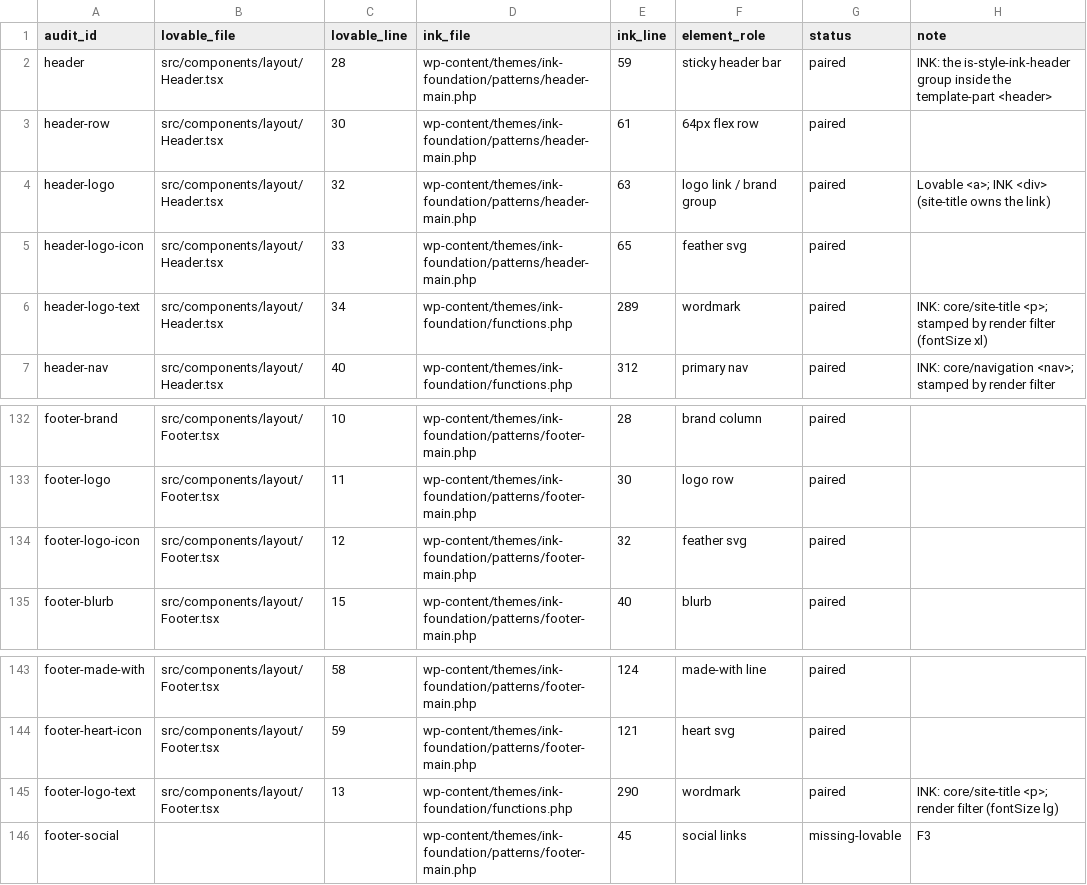
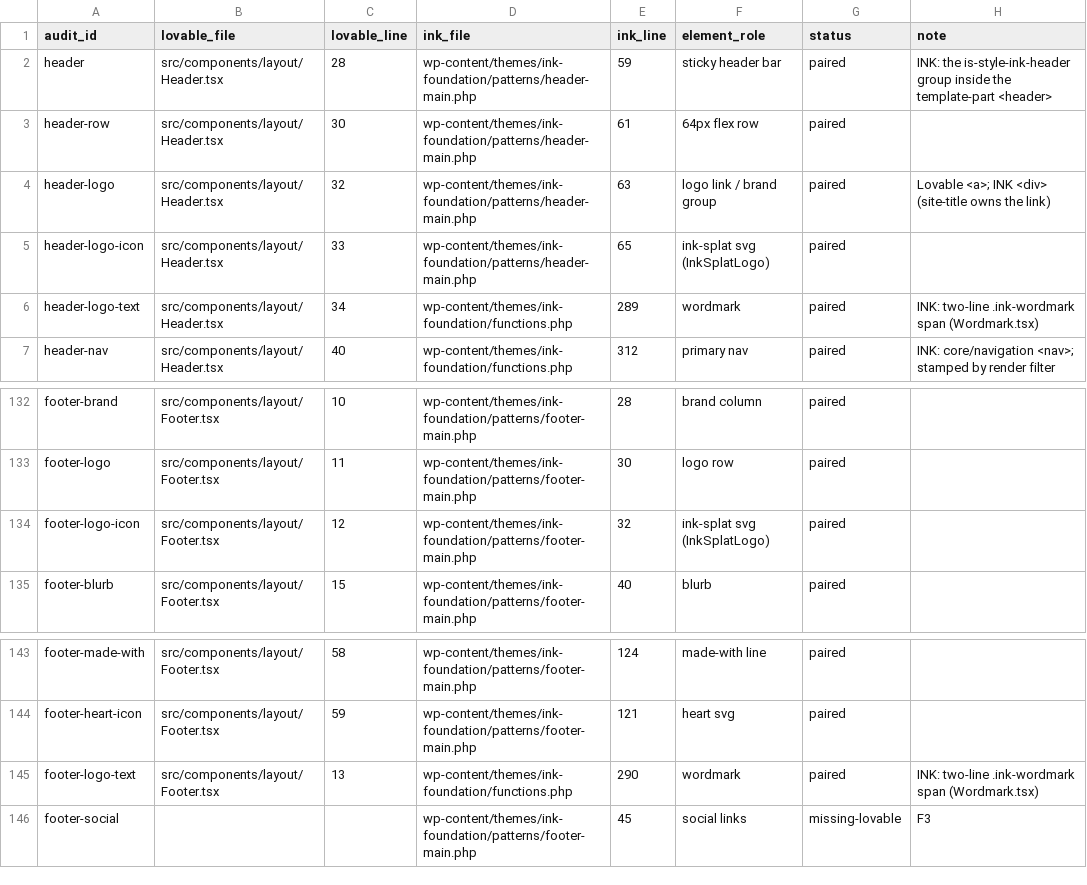
Before and after one commit to CobusKruger/ink-vibe, a CSV file: docs/fidelity-remediation/maps/tuisblad.csv, drawn as a sheet; only a part is shown, gaps mark what is left out.

```diff
--- a/docs/fidelity-remediation/maps/tuisblad.csv
+++ b/docs/fidelity-remediation/maps/tuisblad.csv
@@ -4,4 +4,4 @@ header-row,src/components/layout/Header.tsx,30,wp-content/themes/ink-foundation/
 header-logo,src/components/layout/Header.tsx,32,wp-content/themes/ink-foundation/patterns/header-main.php,63,logo link / brand group,paired,Lovable <a>; INK <div> (site-title owns the link)
-header-logo-icon,src/components/layout/Header.tsx,33,wp-content/themes/ink-foundation/patterns/header-main.php,65,feather svg,paired,
-header-logo-text,src/components/layout/Header.tsx,34,wp-content/themes/ink-foundation/functions.php,289,wordmark,paired,INK: core/site-title <p>; stamped by render filter (fontSize xl)
+header-logo-icon,src/components/layout/Header.tsx,33,wp-content/themes/ink-foundation/patterns/header-main.php,65,ink-splat svg (InkSplatLogo),paired,
+header-logo-text,src/components/layout/Header.tsx,34,wp-content/themes/ink-foundation/functions.php,289,wordmark,paired,INK: two-line .ink-wordmark span (Wordmark.tsx)
 header-nav,src/components/layout/Header.tsx,40,wp-content/themes/ink-foundation/functions.php,312,primary nav,paired,INK: core/navigation <nav>; stamped by render filter
@@ -133,3 +133,3 @@ footer-brand,src/components/layout/Footer.tsx,10,wp-content/themes/ink-foundatio
 footer-logo,src/components/layout/Footer.tsx,11,wp-content/themes/ink-foundation/patterns/footer-main.php,30,logo row,paired,
-footer-logo-icon,src/components/layout/Footer.tsx,12,wp-content/themes/ink-foundation/patterns/footer-main.php,32,feather svg,paired,
+footer-logo-icon,src/components/layout/Footer.tsx,12,wp-content/themes/ink-foundation/patterns/footer-main.php,32,ink-splat svg (InkSplatLogo),paired,
 footer-blurb,src/components/layout/Footer.tsx,15,wp-content/themes/ink-foundation/patterns/footer-main.php,40,blurb,paired,
@@ -144,3 +144,3 @@ footer-made-with,src/components/layout/Footer.tsx,58,wp-content/themes/ink-found
 footer-heart-icon,src/components/layout/Footer.tsx,59,wp-content/themes/ink-foundation/patterns/footer-main.php,121,heart svg,paired,
-footer-logo-text,src/components/layout/Footer.tsx,13,wp-content/themes/ink-foundation/functions.php,290,wordmark,paired,INK: core/site-title <p>; render filter (fontSize lg)
+footer-logo-text,src/components/layout/Footer.tsx,13,wp-content/themes/ink-foundation/functions.php,290,wordmark,paired,INK: two-line .ink-wordmark span (Wordmark.tsx)
 footer-social,,,wp-content/themes/ink-foundation/patterns/footer-main.php,45,social links,missing-lovable,F3
```
Also changed, not shown: docs/fidelity-remediation/maps/lees-gedig.csv, 45 other files.
